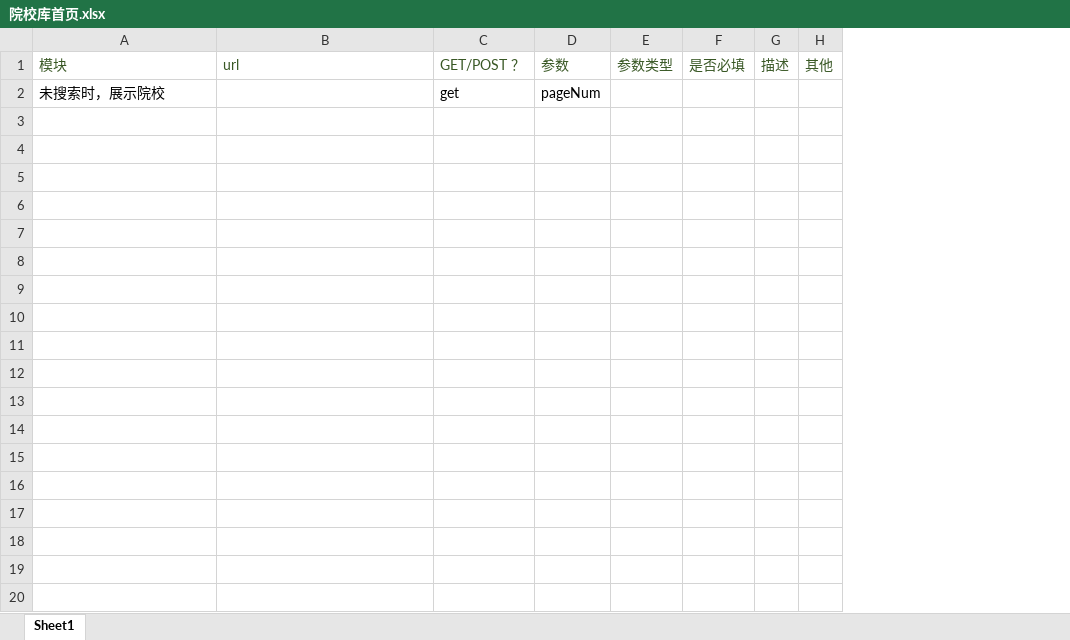
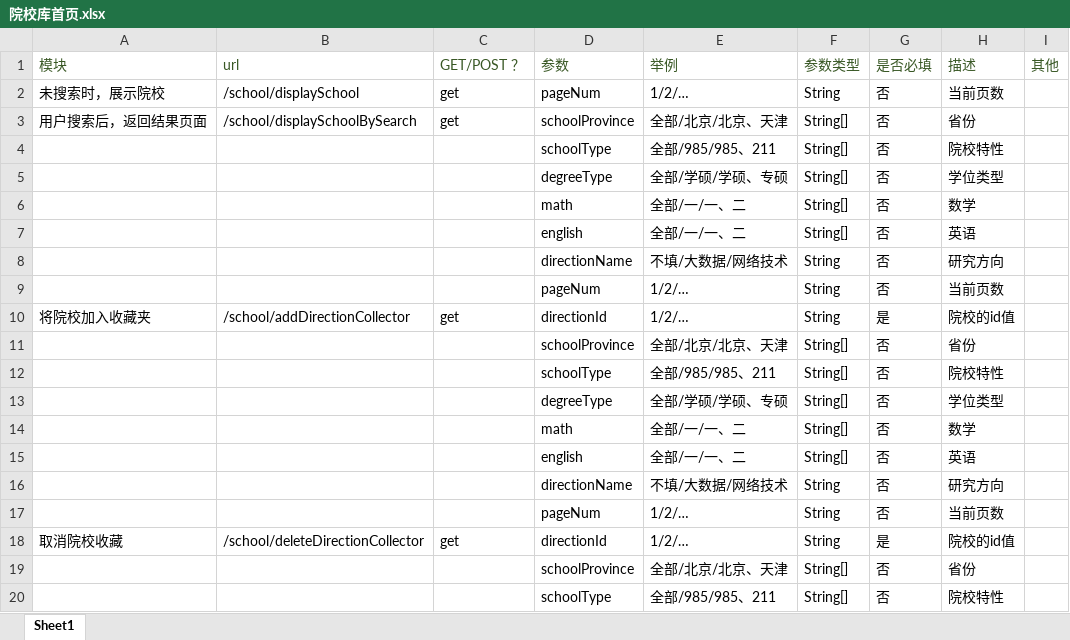
Before and after one commit to Utunan/Utunan, an Excel workbook: 测试/院校库首页.xlsx, sheet Sheet1, drawn as a sheet; only a part is shown; values as stored, in another font and other column widths than the file's, no borders; removed rows and columns are numbered as before the commit, all else as after; the diff covers the shown part only; the diff names each change by its address in the sheet, - before the commit and + after, or states it on an @@ line.

```diff
--- a/测试/院校库首页.xlsx (sheet Sheet1)
+++ b/测试/院校库首页.xlsx (sheet Sheet1)
-column D (参数), row 2: pageNum
-column E (参数类型), empty
-column F (是否必填), empty
-column G (描述), empty
+column D (参数), row 2: pageNum
+column E (举例), row 2: 1/2/…
+column F (参数类型), row 2: String
+column G (是否必填), row 2: 否
+column H (描述), row 2: 当前页数
-B2 (url): (empty)
+B2 (url): /school/displaySchool
+row 3: 用户搜索后，返回结果页面 | /school/displaySchoolBySearch | get | schoolProvince | 全部/北京/北京、天津 | String[] | 否 | 省份
+row 4:  |  |  | schoolType | 全部/985/985、211 | String[] | 否 | 院校特性
+row 5:  |  |  | degreeType | 全部/学硕/学硕、专硕 | String[] | 否 | 学位类型
+row 6:  |  |  | math | 全部/一/一、二 | String[] | 否 | 数学
+row 7:  |  |  | english | 全部/一/一、二 | String[] | 否 | 英语
+row 8:  |  |  | directionName | 不填/大数据/网络技术 | String | 否 | 研究方向
+row 9:  |  |  | pageNum | 1/2/… | String | 否 | 当前页数
+row 10: 将院校加入收藏夹 | /school/addDirectionCollector | get | directionId | 1/2/… | String | 是 | 院校的id值
+row 11:  |  |  | schoolProvince | 全部/北京/北京、天津 | String[] | 否 | 省份
+row 12:  |  |  | schoolType | 全部/985/985、211 | String[] | 否 | 院校特性
+row 13:  |  |  | degreeType | 全部/学硕/学硕、专硕 | String[] | 否 | 学位类型
+row 14:  |  |  | math | 全部/一/一、二 | String[] | 否 | 数学
+row 15:  |  |  | english | 全部/一/一、二 | String[] | 否 | 英语
+row 16:  |  |  | directionName | 不填/大数据/网络技术 | String | 否 | 研究方向
+row 17:  |  |  | pageNum | 1/2/… | String | 否 | 当前页数
+row 18: 取消院校收藏 | /school/deleteDirectionCollector | get | directionId | 1/2/… | String | 是 | 院校的id值
+row 19:  |  |  | schoolProvince | 全部/北京/北京、天津 | String[] | 否 | 省份
+row 20:  |  |  | schoolType | 全部/985/985、211 | String[] | 否 | 院校特性
```
Also changed, not shown: 5 added rows elsewhere in this sheet, 2 other files.
